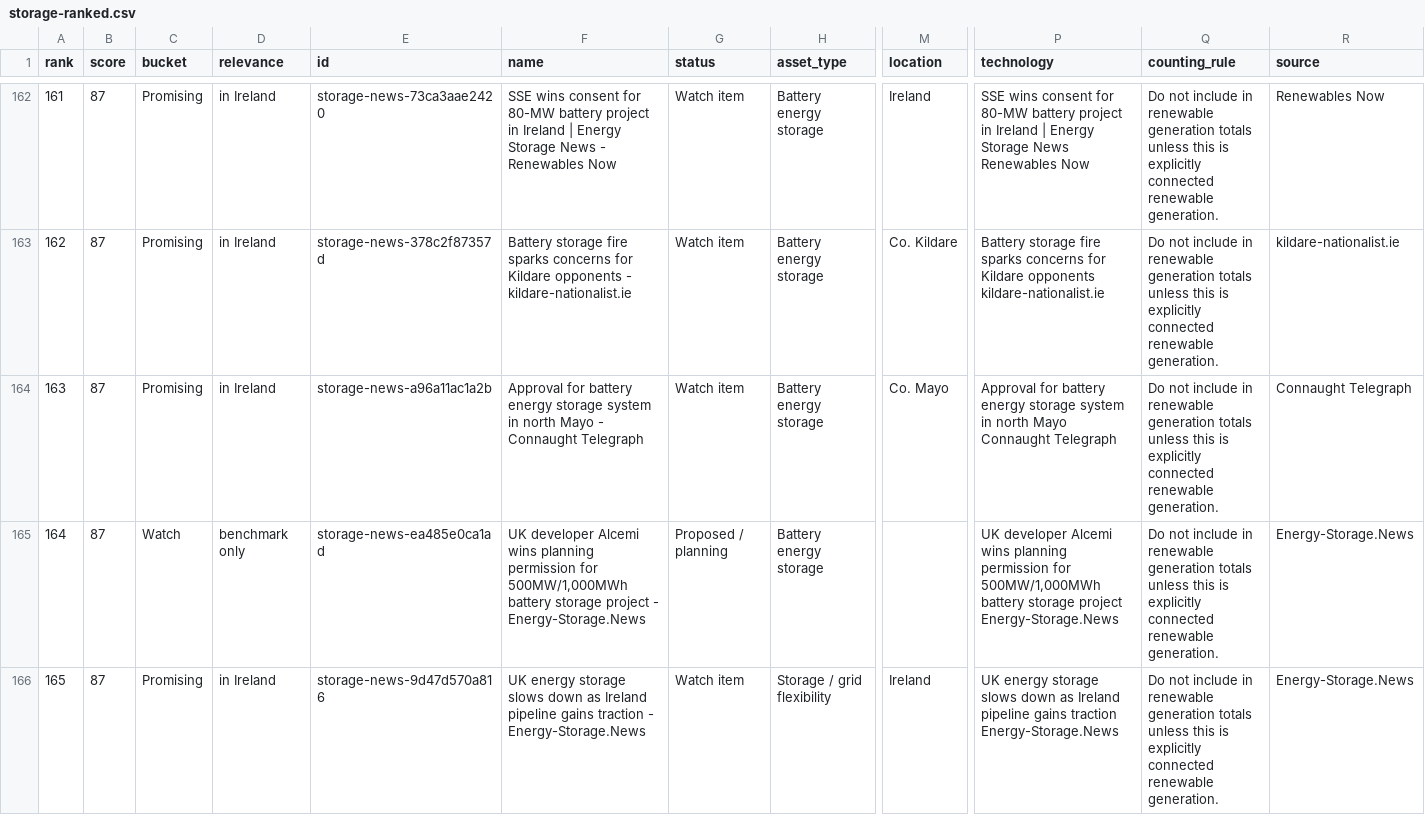
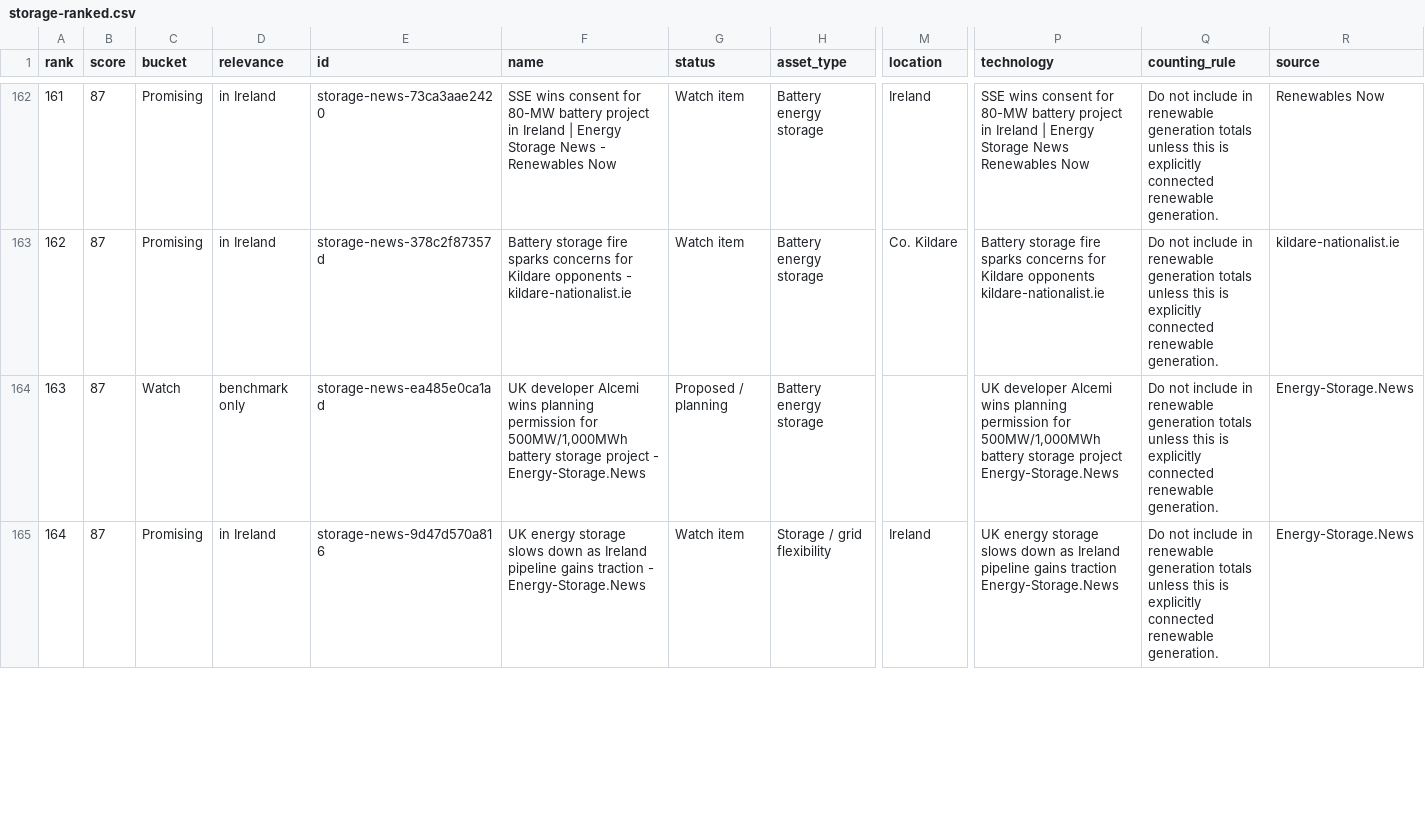
Before and after one commit to salmonofdoubt/salmonofdoubt.github.io, a CSV file: demos/ietm/data/storage-ranked.csv, drawn as a sheet; only a part is shown, gaps mark what is left out; removed rows and columns are numbered as before the commit, all else as after; rows hold the shown columns only; the diff covers the shown part only; the diff names each change by its address in the sheet, - before the commit and + after, or states it on an @@ line.

```diff
--- a/demos/ietm/data/storage-ranked.csv
+++ b/demos/ietm/data/storage-ranked.csv
@@ column A (rank) renumbered from row 12 down @@
-row 164: 163 | 87 | Promising | in Ireland | storage-news-a96a11ac1a2b | Approval for battery energy storage system in north Mayo - Connaught Telegraph | Watch item | Battery energy storage | Co. Mayo | Approval for battery energy storage system in north Mayo Connaught Telegraph | Do not include in renewable generation totals unless this is explicitly connected renewable generation. | Connaught Telegraph
```
Also changed, not shown: 3 added rows, 6 removed rows and 23 moved rows elsewhere in this file, 5 other files.
